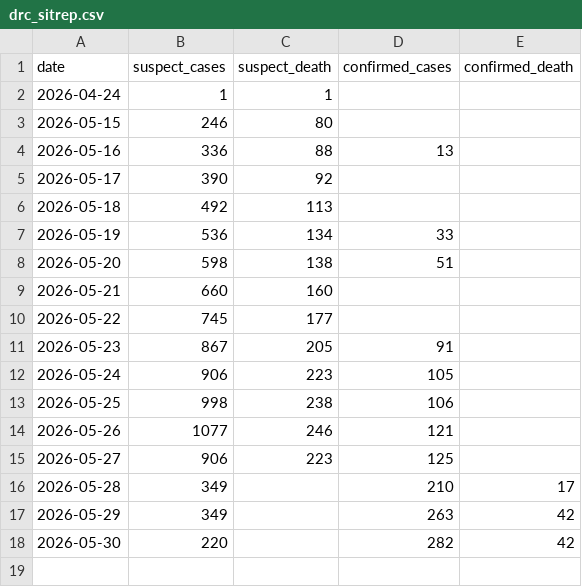
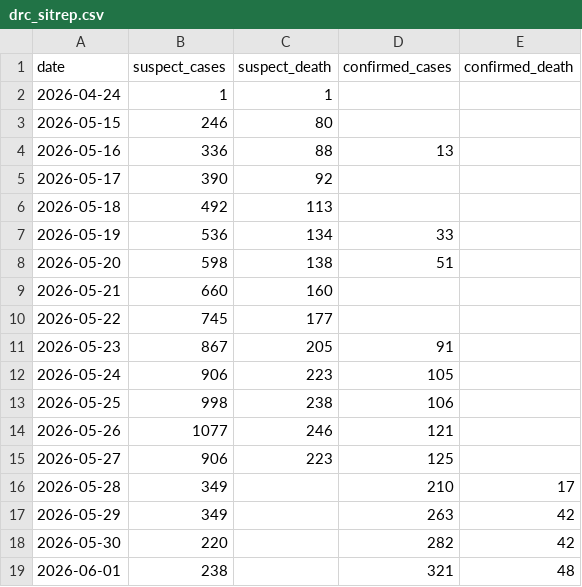
Before and after one commit to wzmli/ebola_2026, a CSV file: drc_sitrep.csv, drawn as a sheet; the diff names each change by its address in the sheet, - before the commit and + after, or states it on an @@ line.

Commit message:
June 1st sitrep update

```diff
--- a/drc_sitrep.csv
+++ b/drc_sitrep.csv
+row 19: 2026-06-01 | 238 |  | 321 | 48
```
